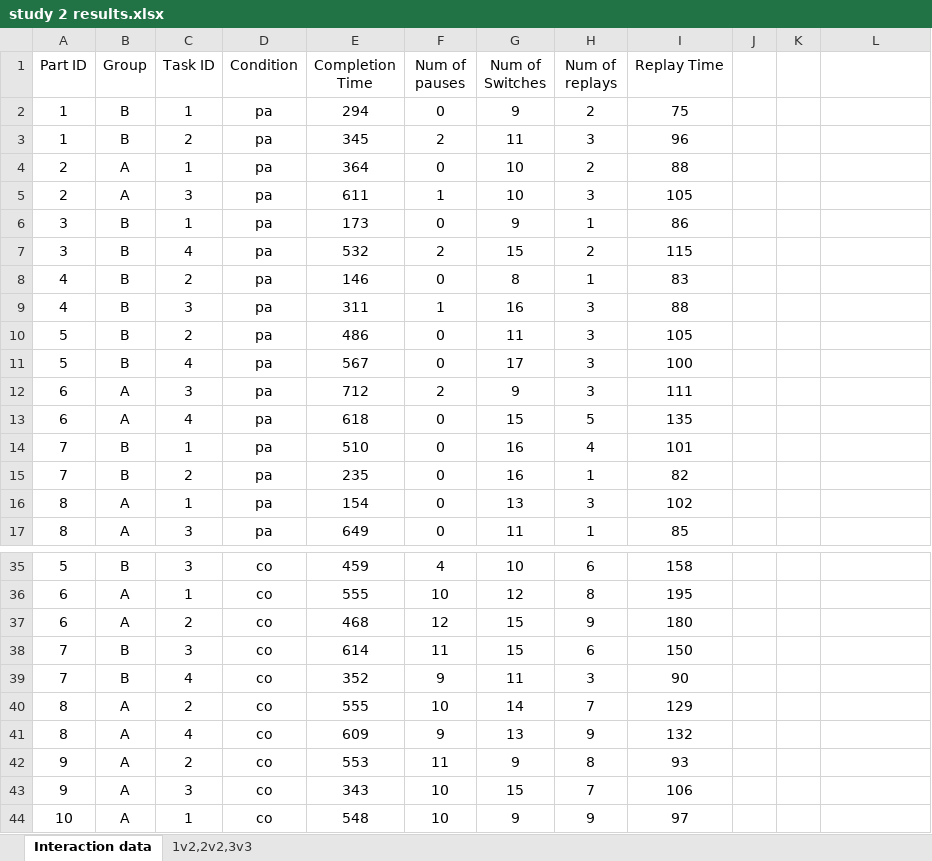
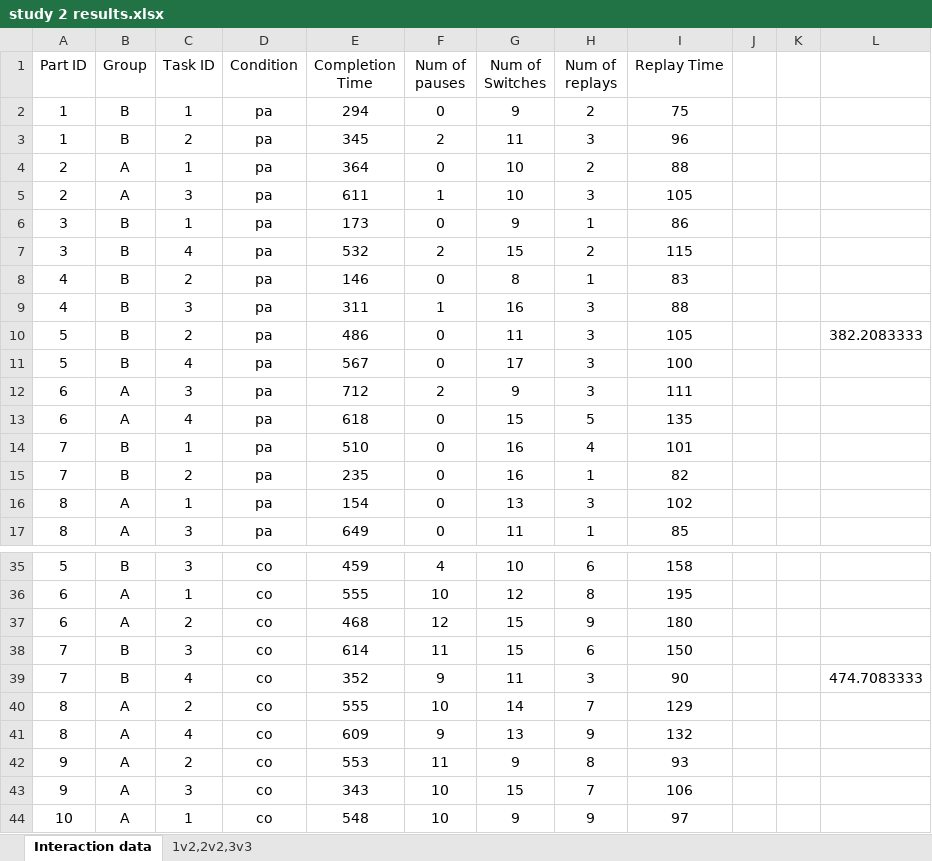
Before and after one commit to ErikLoo/Online-Vid-Project, an Excel workbook: study 2 results.xlsx, sheet Interaction data, drawn as a sheet; only a part is shown, gaps mark what is left out; values as stored, in another font and other column widths than the file's, no borders; the diff names each change by its address in the sheet, - before the commit and + after, or states it on an @@ line.

Commit message:
updated data table & revision

```diff
--- a/study 2 results.xlsx (sheet Interaction data)
+++ b/study 2 results.xlsx (sheet Interaction data)
-L10: (empty)
+L10: 382.2083333
-L39: (empty)
+L39: 474.7083333
```
Also changed, not shown: 2 other files.
